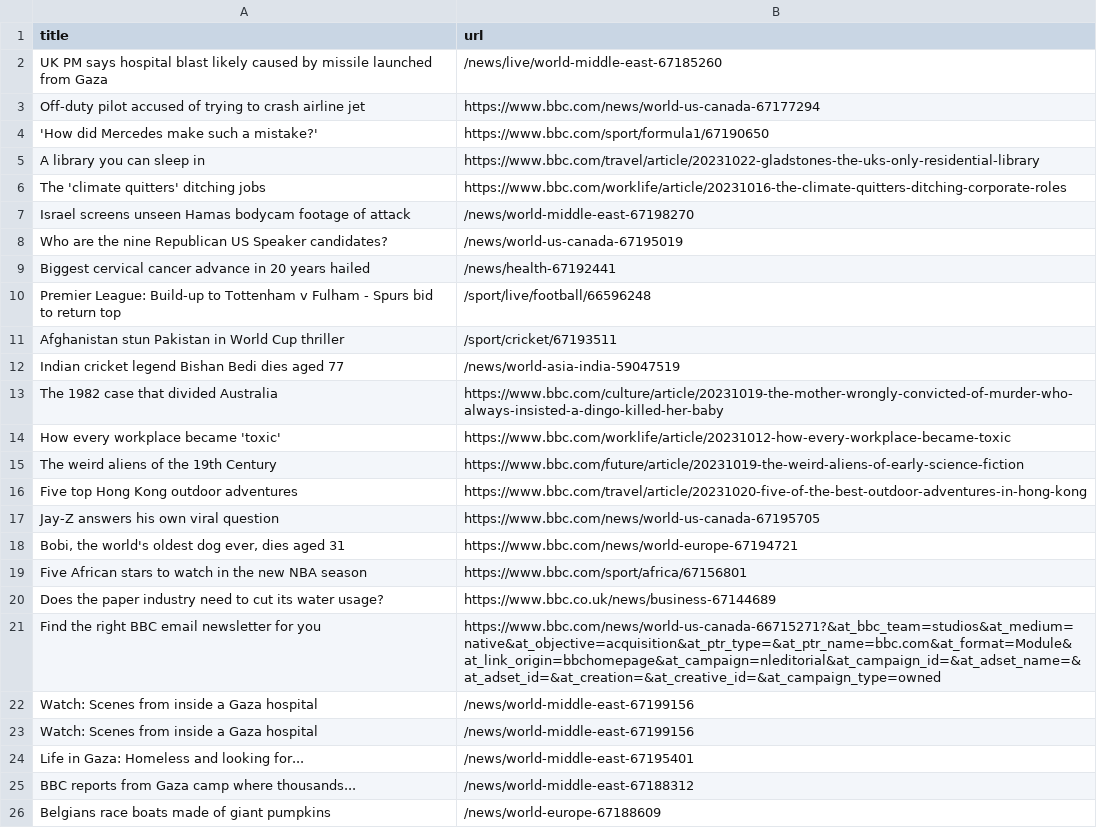
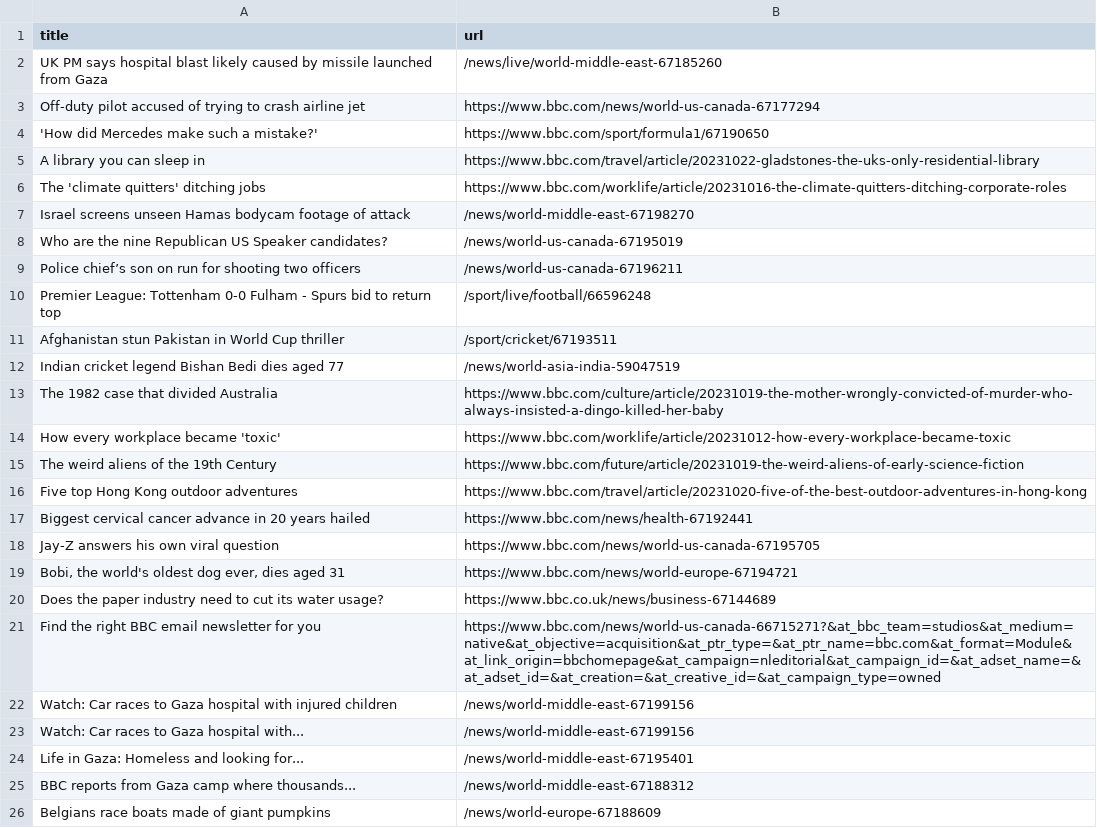
Before and after one commit to jsoma/automatic-scraper-bbc, a CSV file: bbc.csv, drawn as a sheet; only a part is shown.

```diff
--- a/bbc.csv
+++ b/bbc.csv
@@ -8,4 +8,4 @@ Israel screens unseen Hamas bodycam footage of attack,/news/world-middle-east-67
 Who are the nine Republican US Speaker candidates?,/news/world-us-canada-67195019
-Biggest cervical cancer advance in 20 years hailed,/news/health-67192441
-Premier League: Build-up to Tottenham v Fulham - Spurs bid to return top,/sport/live/football/66596248
+Police chief’s son on run for shooting two officers,/news/world-us-canada-67196211
+Premier League: Tottenham 0-0 Fulham - Spurs bid to return top,/sport/live/football/66596248
 Afghanistan stun Pakistan in World Cup thriller,/sport/cricket/67193511
@@ -16,9 +16,9 @@ The weird aliens of the 19th Century,https://www.bbc.com/future/article/20231019
 Five top Hong Kong outdoor adventures,https://www.bbc.com/travel/article/20231020-five-of-the-best-outdoor-adventures-in-hong-kong
+Biggest cervical cancer advance in 20 years hailed,https://www.bbc.com/news/health-67192441
 Jay-Z answers his own viral question,https://www.bbc.com/news/world-us-canada-67195705
 "Bobi, the world's oldest dog ever, dies aged 31",https://www.bbc.com/news/world-europe-67194721
-Five African stars to watch in the new NBA season,https://www.bbc.com/sport/africa/67156801
 Does the paper industry need to cut its water usage?,https://www.bbc.co.uk/news/business-67144689
 Find the right BBC email newsletter for you,https://www.bbc.com/news/world-us-canada-66715271?&at_bbc_team=studios&at_medium=native&at_objective=acquisition&at_ptr_type=&at_ptr_name=bbc.com&at_format=Module&at_link_origin=bbchomepage&at_campaign=nleditorial&at_campaign_id=&at_adset_name=&at_adset_id=&at_creation=&at_creative_id=&at_campaign_type=owned
-Watch: Scenes from inside a Gaza hospital,/news/world-middle-east-67199156
-Watch: Scenes from inside a Gaza hospital,/news/world-middle-east-67199156
+Watch: Car races to Gaza hospital with injured children,/news/world-middle-east-67199156
+Watch: Car races to Gaza hospital with...,/news/world-middle-east-67199156
 Life in Gaza: Homeless and looking for...,/news/world-middle-east-67195401
```
